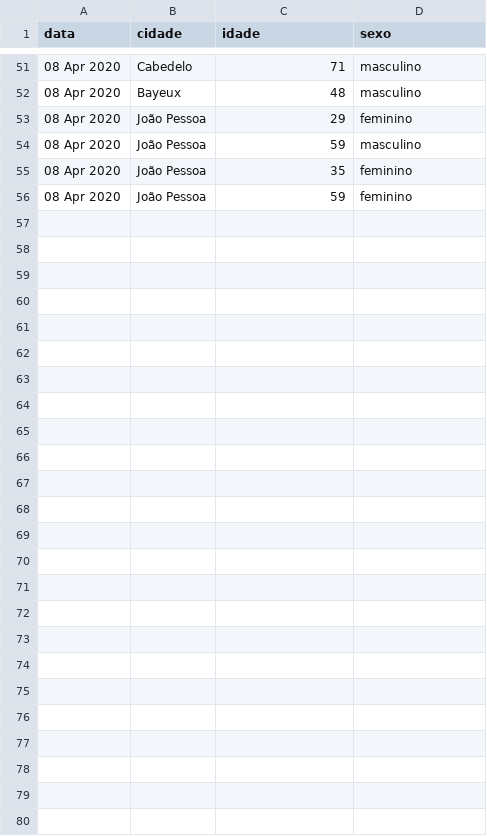
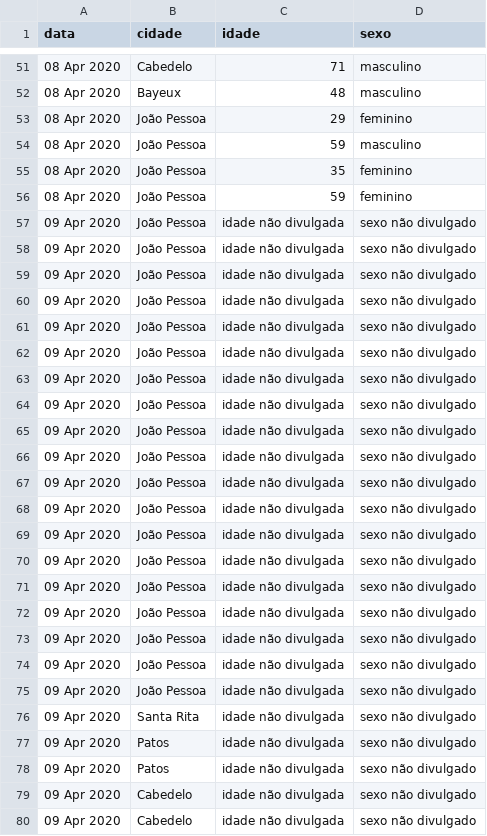
Before and after one commit to covid19pb/covid19pb.github.io, a CSV file: data/dados_pb_covid19_casosPorPessoa.csv, drawn as a sheet; only a part is shown, gaps mark what is left out; the diff names each change by its address in the sheet, - before the commit and + after, or states it on an @@ line.

Commit message:
Atualização - 09/04/2020 - 22h
Boletim da secretaria de saúde da PB
Data: 09/04/2020
Horário: 22h

Observações do boletim:
- Não foram divulgados o sexo e nem a idade dos 24 casos confirmados nesta data
- Não foi divulgado a quantidade de notificações de casos suspeitos

Observações do projeto:
- Aumentado o range da escala de cores dos mapas devido ao aumento de casos confirmados

```diff
--- a/data/dados_pb_covid19_casosPorPessoa.csv
+++ b/data/dados_pb_covid19_casosPorPessoa.csv
+row 57: 09 Apr 2020 | João Pessoa | idade não divulgada | sexo não divulgado
+row 58: 09 Apr 2020 | João Pessoa | idade não divulgada | sexo não divulgado
+row 59: 09 Apr 2020 | João Pessoa | idade não divulgada | sexo não divulgado
+row 60: 09 Apr 2020 | João Pessoa | idade não divulgada | sexo não divulgado
+row 61: 09 Apr 2020 | João Pessoa | idade não divulgada | sexo não divulgado
+row 62: 09 Apr 2020 | João Pessoa | idade não divulgada | sexo não divulgado
+row 63: 09 Apr 2020 | João Pessoa | idade não divulgada | sexo não divulgado
+row 64: 09 Apr 2020 | João Pessoa | idade não divulgada | sexo não divulgado
+row 65: 09 Apr 2020 | João Pessoa | idade não divulgada | sexo não divulgado
+row 66: 09 Apr 2020 | João Pessoa | idade não divulgada | sexo não divulgado
+row 67: 09 Apr 2020 | João Pessoa | idade não divulgada | sexo não divulgado
+row 68: 09 Apr 2020 | João Pessoa | idade não divulgada | sexo não divulgado
+row 69: 09 Apr 2020 | João Pessoa | idade não divulgada | sexo não divulgado
+row 70: 09 Apr 2020 | João Pessoa | idade não divulgada | sexo não divulgado
+row 71: 09 Apr 2020 | João Pessoa | idade não divulgada | sexo não divulgado
+row 72: 09 Apr 2020 | João Pessoa | idade não divulgada | sexo não divulgado
+row 73: 09 Apr 2020 | João Pessoa | idade não divulgada | sexo não divulgado
+row 74: 09 Apr 2020 | João Pessoa | idade não divulgada | sexo não divulgado
+row 75: 09 Apr 2020 | João Pessoa | idade não divulgada | sexo não divulgado
+row 76: 09 Apr 2020 | Santa Rita | idade não divulgada | sexo não divulgado
+row 77: 09 Apr 2020 | Patos | idade não divulgada | sexo não divulgado
+row 78: 09 Apr 2020 | Patos | idade não divulgada | sexo não divulgado
+row 79: 09 Apr 2020 | Cabedelo | idade não divulgada | sexo não divulgado
+row 80: 09 Apr 2020 | Cabedelo | idade não divulgada | sexo não divulgado
```
Also changed, not shown: data/dados_pb_covid19_casosPorCidade.csv, data/dados_pb_covid19_casosPorData.csv, 5 other files.
